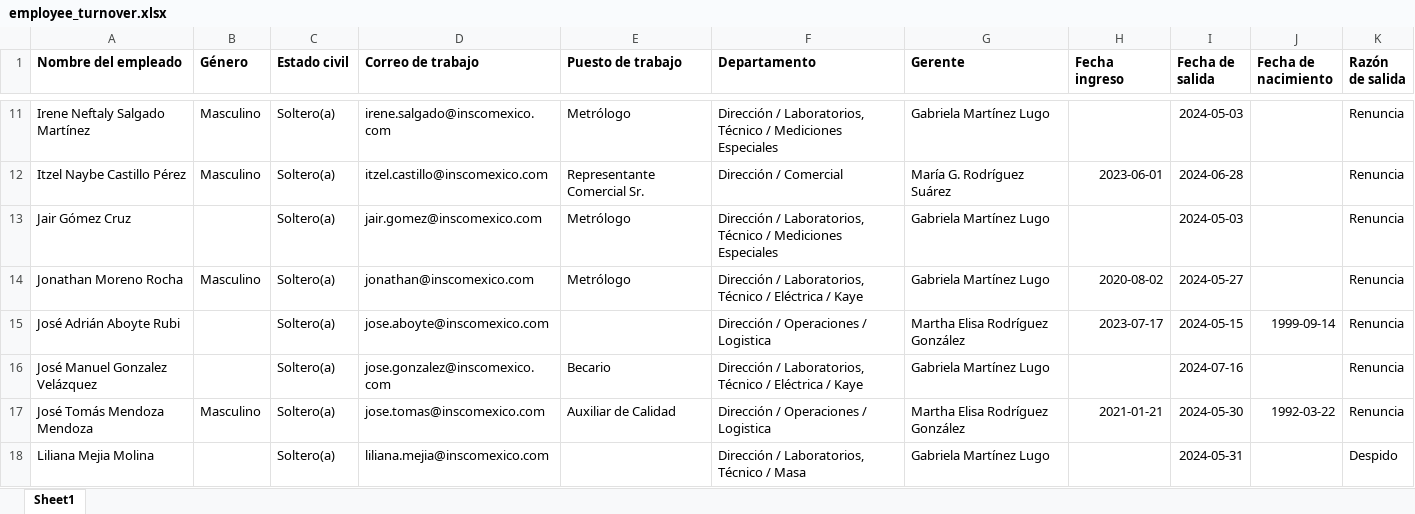
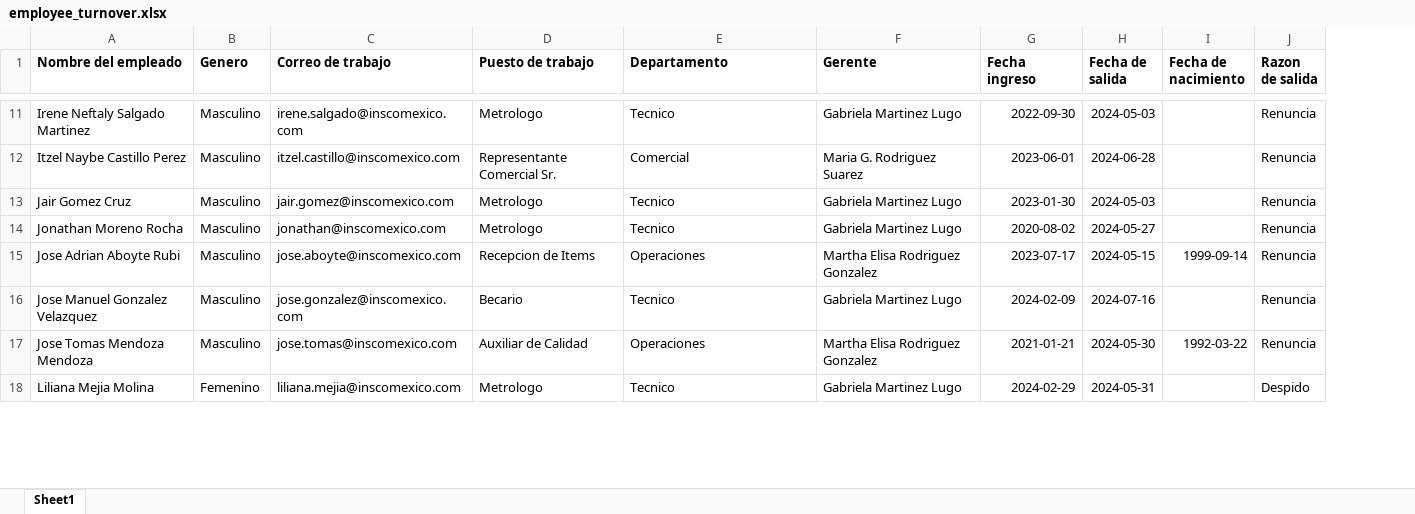
Before and after one commit to MiguelOscar-Insco/data-INSCO-hub, an Excel workbook: data/raw/employee_turnover.xlsx, sheet Sheet1, drawn as a sheet; only a part is shown, gaps mark what is left out; values as stored, in another font and other column widths than the file's, no borders; removed rows and columns are numbered as before the commit, all else as after; the diff covers the shown part only; the diff names each change by its address in the sheet, - before the commit and + after, or states it on an @@ line.

```diff
--- a/data/raw/employee_turnover.xlsx (sheet Sheet1)
+++ b/data/raw/employee_turnover.xlsx (sheet Sheet1)
-column C (Estado civil), rows 11-18: all Soltero(a)
-B1: Género
+B1: Genero
-J1: Razón de salida
+J1: Razon de salida
-A11 (Nombre del empleado): Irene Neftaly Salgado Martínez
+A11 (Nombre del empleado): Irene Neftaly Salgado Martinez
-D11 (Puesto de trabajo): Metrólogo
+D11 (Puesto de trabajo): Metrologo
-E11 (Departamento): Dirección / Laboratorios, Técnico / Mediciones Especiales
+E11 (Departamento): Tecnico
-F11 (Gerente): Gabriela Martínez Lugo
+F11 (Gerente): Gabriela Martinez Lugo
-G11 (Fecha ingreso): (empty)
+G11 (Fecha ingreso): 2022-09-30
-A12 (Nombre del empleado): Itzel Naybe Castillo Pérez
+A12 (Nombre del empleado): Itzel Naybe Castillo Perez
-E12 (Departamento): Dirección / Comercial
+E12 (Departamento): Comercial
-F12 (Gerente): María G. Rodríguez Suárez
+F12 (Gerente): Maria G. Rodriguez Suarez
-A13 (Nombre del empleado): Jair Gómez Cruz
+A13 (Nombre del empleado): Jair Gomez Cruz
-B13 (Genero): (empty)
+B13 (Genero): Masculino
-D13:D14 (Puesto de trabajo): Metrólogo
+D13:D14 (Puesto de trabajo): Metrologo
-E13 (Departamento): Dirección / Laboratorios, Técnico / Mediciones Especiales
+E13 (Departamento): Tecnico
-F13:F14 (Gerente): Gabriela Martínez Lugo
+F13:F14 (Gerente): Gabriela Martinez Lugo
-G13 (Fecha ingreso): (empty)
+G13 (Fecha ingreso): 2023-01-30
-E14 (Departamento): Dirección / Laboratorios, Técnico / Eléctrica / Kaye
+E14 (Departamento): Tecnico
-A15 (Nombre del empleado): José Adrián Aboyte Rubi
+A15 (Nombre del empleado): Jose Adrian Aboyte Rubi
-B15:B16 (Genero): (empty)
+B15:B16 (Genero): Masculino
-D15 (Puesto de trabajo): (empty)
+D15 (Puesto de trabajo): Recepcion de Items
-E15 (Departamento): Dirección / Operaciones / Logistica
+E15 (Departamento): Operaciones
-F15 (Gerente): Martha Elisa Rodríguez González
+F15 (Gerente): Martha Elisa Rodriguez Gonzalez
-A16 (Nombre del empleado): José Manuel Gonzalez Velázquez
+A16 (Nombre del empleado): Jose Manuel Gonzalez Velazquez
-E16 (Departamento): Dirección / Laboratorios, Técnico / Eléctrica / Kaye
+E16 (Departamento): Tecnico
-F16 (Gerente): Gabriela Martínez Lugo
+F16 (Gerente): Gabriela Martinez Lugo
-G16 (Fecha ingreso): (empty)
+G16 (Fecha ingreso): 2024-02-09
-A17 (Nombre del empleado): José Tomás Mendoza Mendoza
+A17 (Nombre del empleado): Jose Tomas Mendoza Mendoza
-E17 (Departamento): Dirección / Operaciones / Logistica
+E17 (Departamento): Operaciones
-F17 (Gerente): Martha Elisa Rodríguez González
+F17 (Gerente): Martha Elisa Rodriguez Gonzalez
-B18 (Genero): (empty)
+B18 (Genero): Femenino
-D18 (Puesto de trabajo): (empty)
+D18 (Puesto de trabajo): Metrologo
-E18 (Departamento): Dirección / Laboratorios, Técnico / Masa
+E18 (Departamento): Tecnico
-F18 (Gerente): Gabriela Martínez Lugo
+F18 (Gerente): Gabriela Martinez Lugo
-G18 (Fecha ingreso): (empty)
+G18 (Fecha ingreso): 2024-02-29
```
Also changed, not shown: 2 removed rows and 60 edited cells elsewhere in this sheet.
